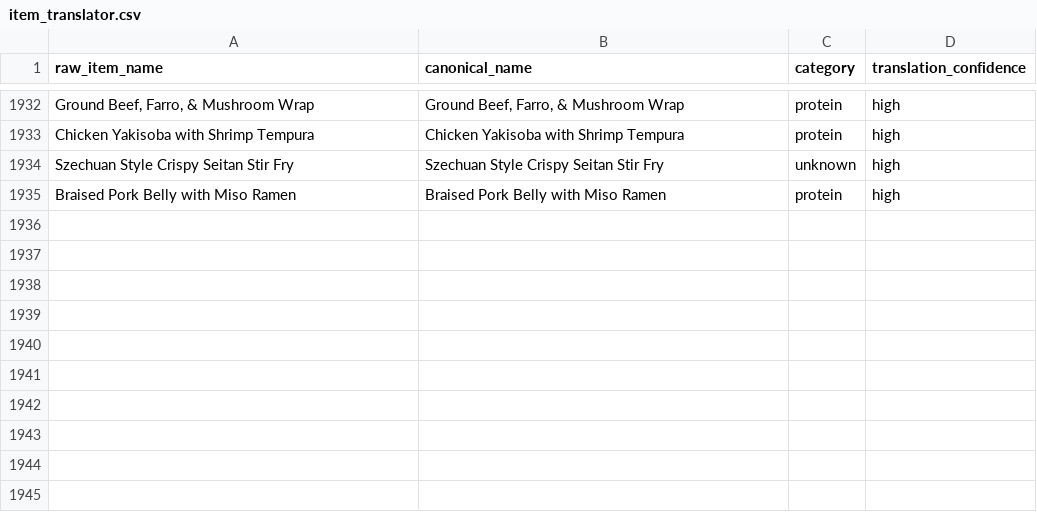
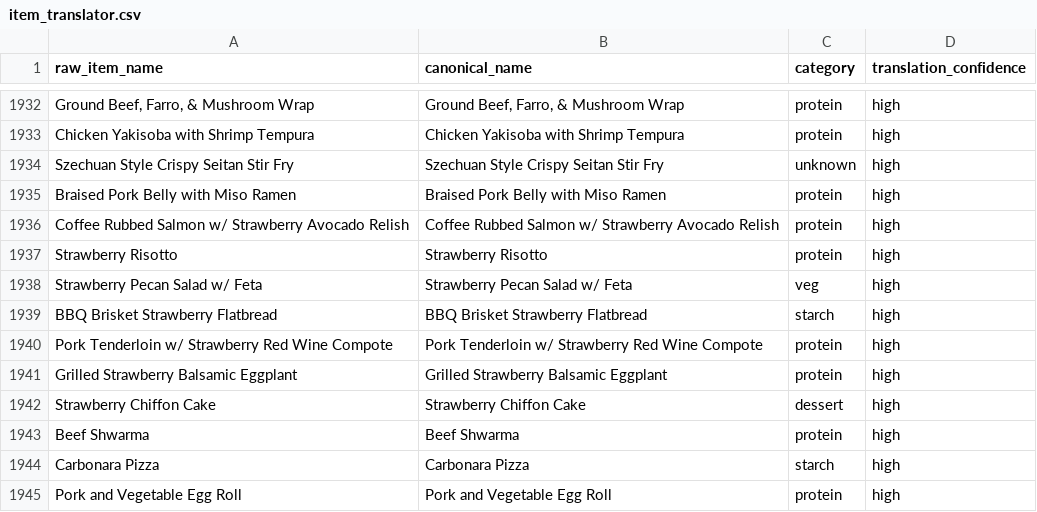
Before and after one commit to rishiprasad117-art/Bcal-UCLA, a CSV file: data/item_translator.csv, drawn as a sheet; only a part is shown, gaps mark what is left out.

```diff
--- a/data/item_translator.csv
+++ b/data/item_translator.csv
@@ -1935 +1935,11 @@ Szechuan Style Crispy Seitan Stir Fry,Szechuan Style Crispy Seitan Stir Fry,unkn
 Braised Pork Belly with Miso Ramen,Braised Pork Belly with Miso Ramen,protein,high
+Coffee Rubbed Salmon w/ Strawberry Avocado Relish,Coffee Rubbed Salmon w/ Strawberry Avocado Relish,protein,high
+Strawberry Risotto,Strawberry Risotto,protein,high
+Strawberry Pecan Salad w/ Feta,Strawberry Pecan Salad w/ Feta,veg,high
+BBQ Brisket Strawberry Flatbread,BBQ Brisket Strawberry Flatbread,starch,high
+Pork Tenderloin w/ Strawberry Red Wine Compote,Pork Tenderloin w/ Strawberry Red Wine Compote,protein,high
+Grilled Strawberry Balsamic Eggplant,Grilled Strawberry Balsamic Eggplant,protein,high
+Strawberry Chiffon Cake,Strawberry Chiffon Cake,dessert,high
+Beef Shwarma,Beef Shwarma,protein,high
+Carbonara Pizza,Carbonara Pizza,starch,high
+Pork and Vegetable Egg Roll,Pork and Vegetable Egg Roll,protein,high
```
Also changed, not shown: data/food_tags.csv, data/raw/ucla_bruin_plate_final_cleaned.csv, 8 other files.
